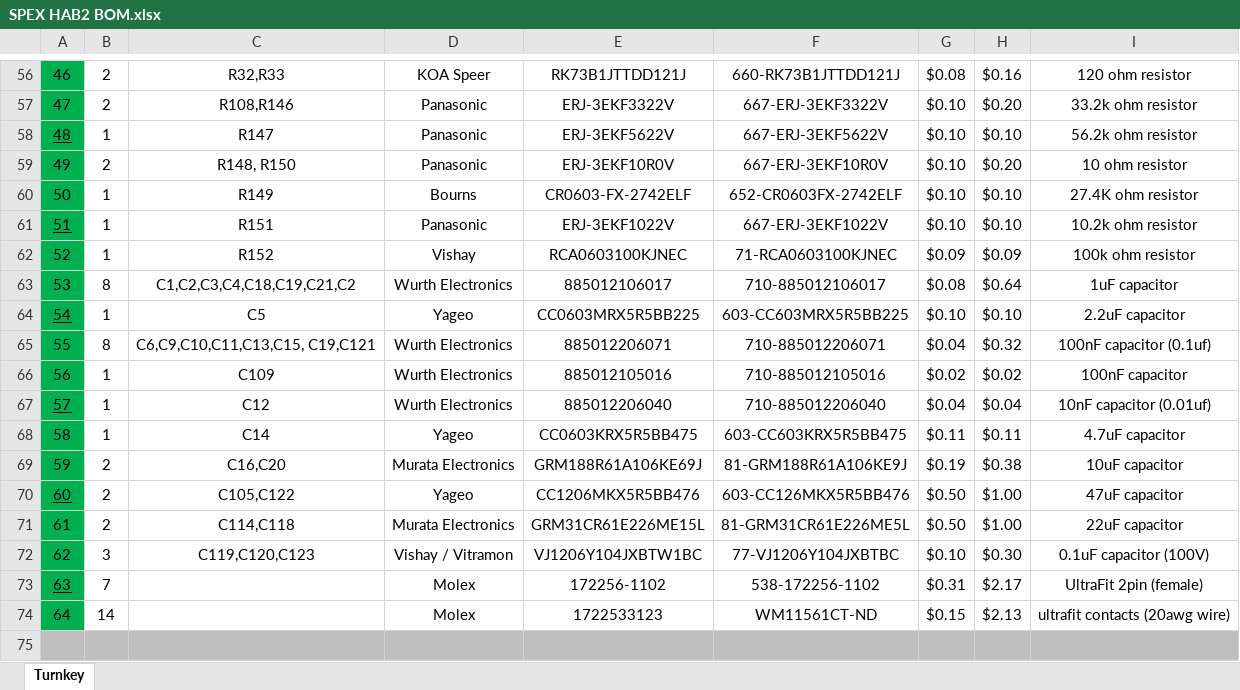
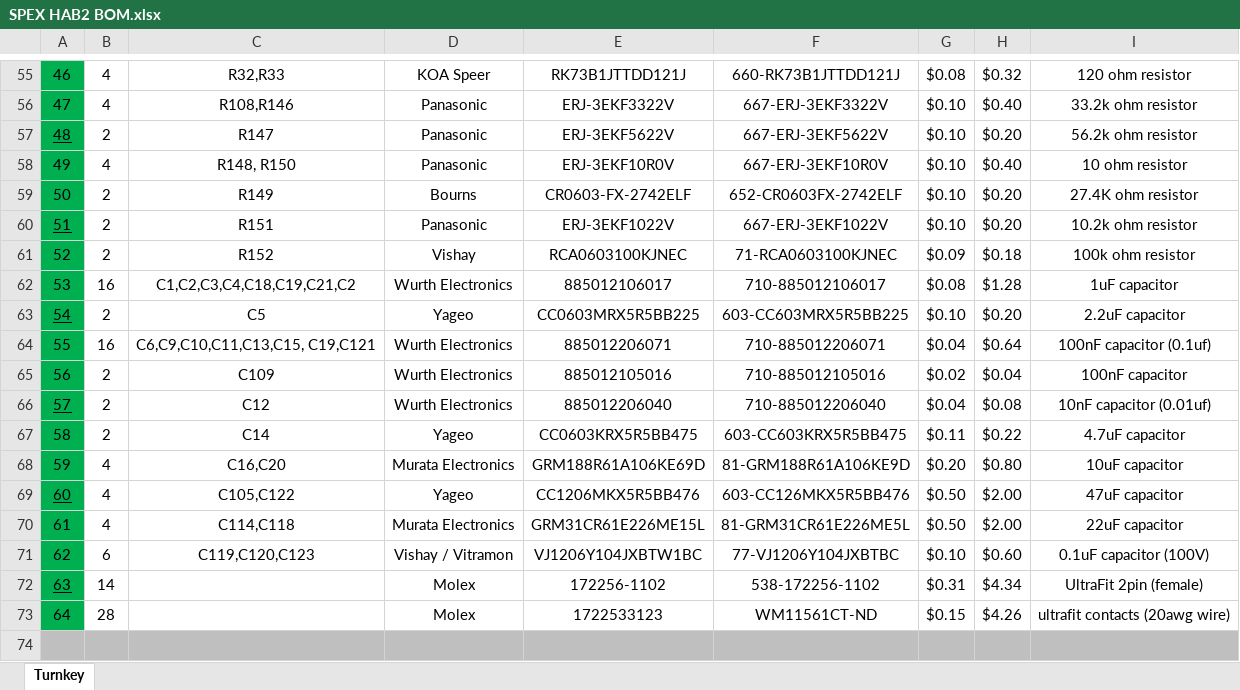
Before and after one commit to rit-spex/SPEX_HAB_Mainboard_Hardware, an Excel workbook: SPEX HAB2 BOM.xlsx, sheet Turnkey, drawn as a sheet; only a part is shown, gaps mark what is left out; values as stored, in another font and other column widths than the file's, no borders; charts and pictures not drawn; addresses are those after the commit; the diff covers the shown part only; the diff names each change by its address in the sheet, - before the commit and + after, or states it on an @@ line.

```diff
--- a/SPEX HAB2 BOM.xlsx (sheet Turnkey)
+++ b/SPEX HAB2 BOM.xlsx (sheet Turnkey)
-B55:B56: 2
+B55:B56: 4
-H55: $0.16
+H55: $0.32
-H56: $0.20
+H56: $0.40
-B57: 1
+B57: 2
-H57: $0.10
+H57: $0.20
-B58: 2
+B58: 4
-H58: $0.20
+H58: $0.40
-B59:B61: 1
+B59:B61: 2
-H59:H60: $0.10
+H59:H60: $0.20
-H61: $0.09
+H61: $0.18
-B62: 8
+B62: 16
-H62: $0.64
+H62: $1.28
-B63: 1
+B63: 2
-H63: $0.10
+H63: $0.20
-B64: 8
+B64: 16
-H64: $0.32
+H64: $0.64
-B65:B67: 1
+B65:B67: 2
-H65: $0.02
+H65: $0.04
-H66: $0.04
+H66: $0.08
-H67: $0.11
+H67: $0.22
-B68:B70: 2
+B68:B70: 4
-E68: GRM188R61A106KE69J
+E68: GRM188R61A106KE69D
-F68: 81-GRM188R61A106KE9J
+F68: 81-GRM188R61A106KE9D
-G68: $0.19
+G68: $0.20
-H68: $0.38
+H68: $0.80
-H69:H70: $1.00
+H69:H70: $2.00
-B71: 3
+B71: 6
-H71: $0.30
+H71: $0.60
-B72: 7
+B72: 14
-H72: $2.17
+H72: $4.34
-B73: 14
+B73: 28
-H73: $2.13
+H73: $4.26
```
Also changed, not shown: 133 edited cells elsewhere in this sheet, formulas that keep their value.
